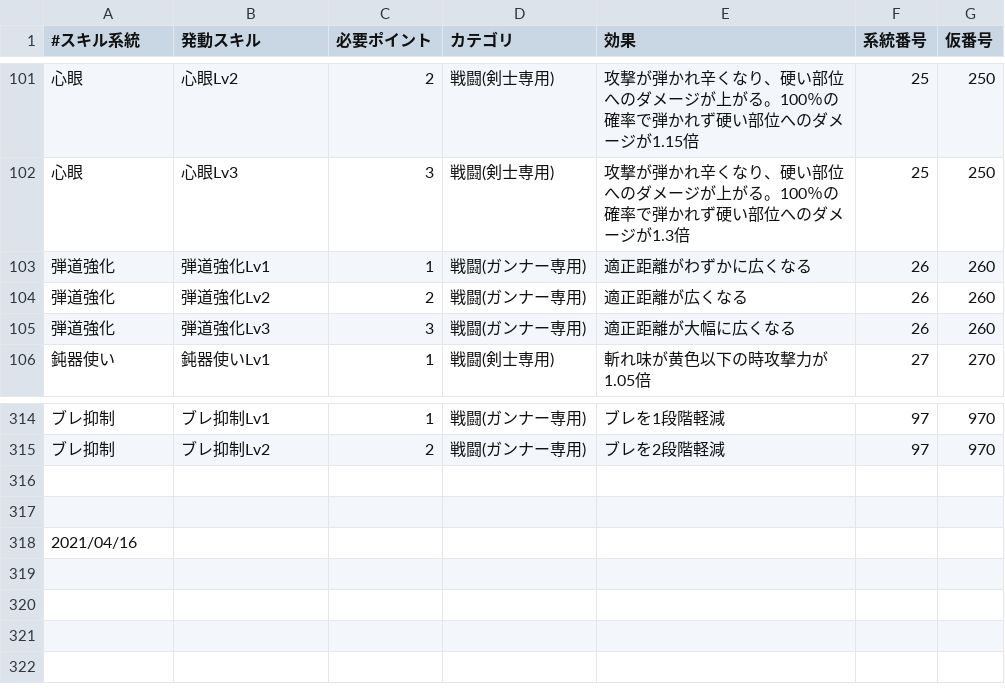
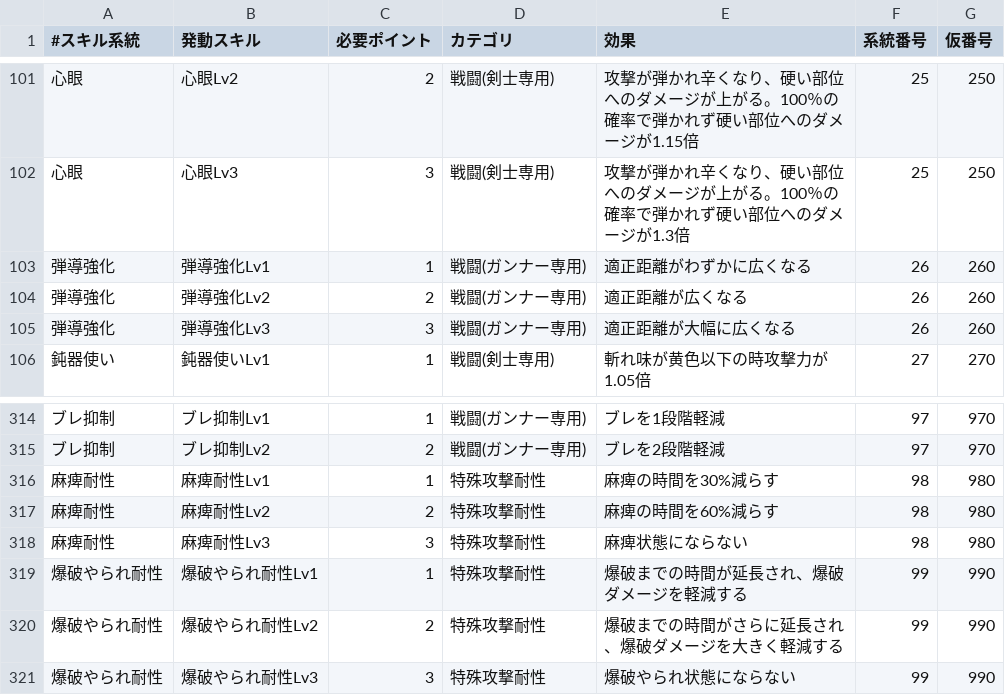
Before and after one commit to iMasanari/mhrise-simulator, a CSV file: lib/spreadsheets/skill.csv, drawn as a sheet; only a part is shown, gaps mark what is left out.

```diff
--- a/lib/spreadsheets/skill.csv
+++ b/lib/spreadsheets/skill.csv
@@ -102,5 +102,5 @@
 心眼,心眼Lv3,3,戦闘(剣士専用),攻撃が弾かれ辛くなり、硬い部位へのダメージが上がる。100％の確率で弾かれず硬い部位へのダメージが1.3倍,25,250
-弾道強化,弾道強化Lv1,1,戦闘(ガンナー専用),適正距離がわずかに広くなる,26,260
-弾道強化,弾道強化Lv2,2,戦闘(ガンナー専用),適正距離が広くなる,26,260
-弾道強化,弾道強化Lv3,3,戦闘(ガンナー専用),適正距離が大幅に広くなる,26,260
+弾導強化,弾導強化Lv1,1,戦闘(ガンナー専用),適正距離がわずかに広くなる,26,260
+弾導強化,弾導強化Lv2,2,戦闘(ガンナー専用),適正距離が広くなる,26,260
+弾導強化,弾導強化Lv3,3,戦闘(ガンナー専用),適正距離が大幅に広くなる,26,260
 鈍器使い,鈍器使いLv1,1,戦闘(剣士専用),斬れ味が黄色以下の時攻撃力が1.05倍,27,270
@@ -315,4 +315,7 @@
 ブレ抑制,ブレ抑制Lv2,2,戦闘(ガンナー専用),ブレを2段階軽減,97,970
-,,,,,,
-,,,,,,
-2021/04/16,,,,,,
+麻痺耐性,麻痺耐性Lv1,1,特殊攻撃耐性,麻痺の時間を30%減らす,98,980
+麻痺耐性,麻痺耐性Lv2,2,特殊攻撃耐性,麻痺の時間を60%減らす,98,980
+麻痺耐性,麻痺耐性Lv3,3,特殊攻撃耐性,麻痺状態にならない,98,980
+爆破やられ耐性,爆破やられ耐性Lv1,1,特殊攻撃耐性,爆破までの時間が延長され、爆破ダメージを軽減する,99,990
+爆破やられ耐性,爆破やられ耐性Lv2,2,特殊攻撃耐性,爆破までの時間がさらに延長され、爆破ダメージを大きく軽減する,99,990
+爆破やられ耐性,爆破やられ耐性Lv3,3,特殊攻撃耐性,爆破やられ状態にならない,99,990
```
Also changed, not shown: lib/spreadsheets/deco.csv, lib/spreadsheets/head.csv, 1 other file.
